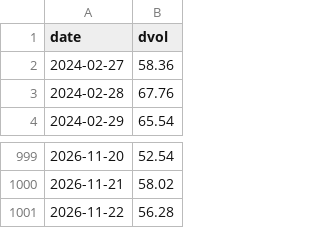
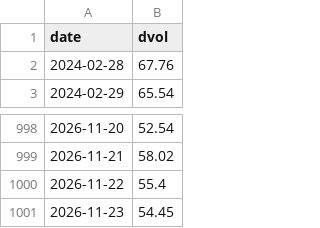
Before and after one commit to SannyLi0322/dvol-relay, a CSV file: data/dvol_btc.csv, drawn as a sheet; only a part is shown, gaps mark what is left out.

Commit message:
dvol 2026-11-23T01:23Z

```diff
--- a/data/dvol_btc.csv
+++ b/data/dvol_btc.csv
@@ -1,3 +1,2 @@
 date,dvol
-2024-02-27,58.36
 2024-02-28,67.76
@@ -1000,2 +999,3 @@ date,dvol
 2026-11-21,58.02
-2026-11-22,56.28
+2026-11-22,55.4
+2026-11-23,54.45
```
Also changed, not shown: data/dvol_eth.csv, 1 other file.
